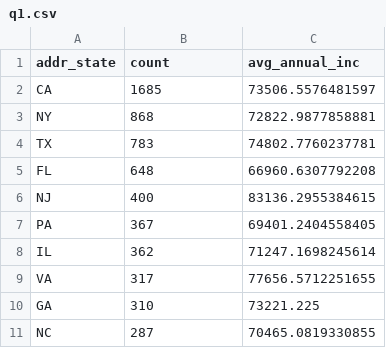
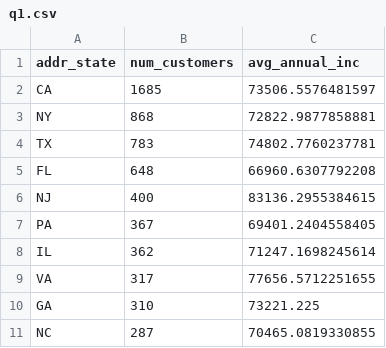
Before and after one commit to ArjunRajJain/Data-Analysis, a CSV file: PartA/q1.csv (was q1.csv), drawn as a sheet.

```diff
--- a/q1.csv
+++ b/PartA/q1.csv
@@ -1,2 +1,2 @@
-"addr_state","count","avg_annual_inc"
+"addr_state","num_customers","avg_annual_inc"
 "CA",1685,73506.5576481597
```
Also changed, not shown: 28 other files.
